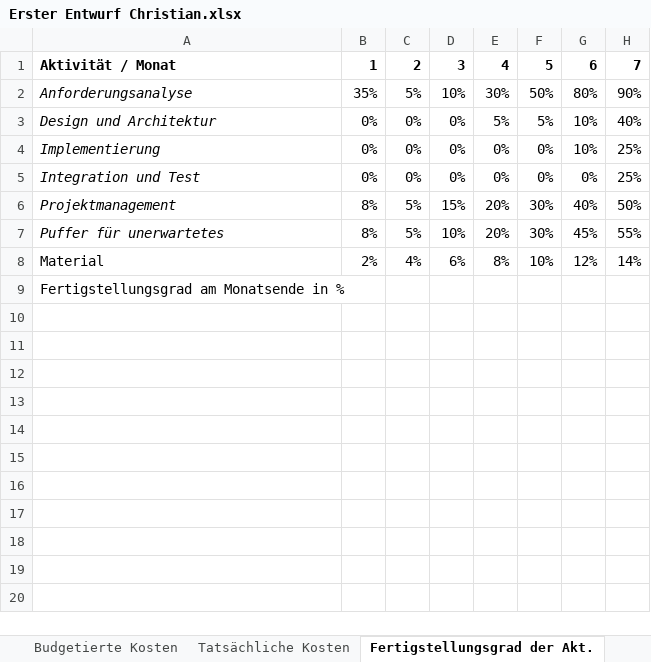
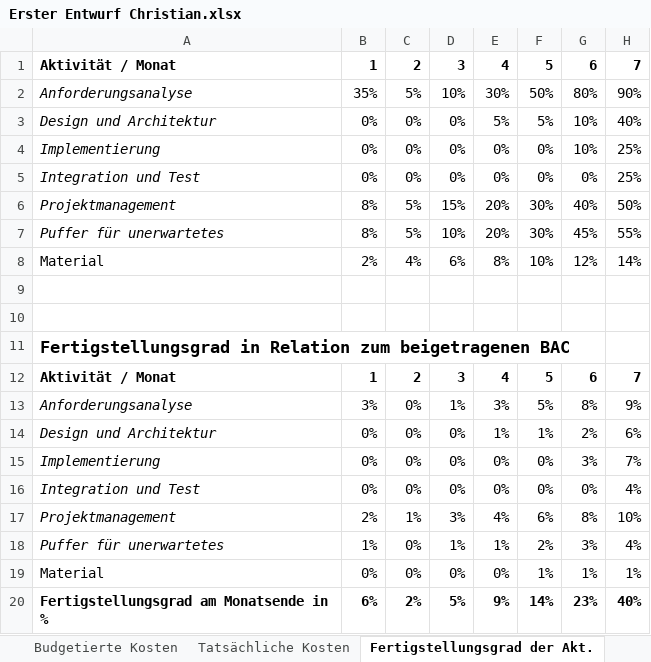
Before and after one commit to DanielBenesch/swpbc, an Excel workbook: Lab1/Erster Entwurf Christian.xlsx, sheet Fertigstellungsgrad der Akt., drawn as a sheet; values as stored, in another font and other column widths than the file's, no borders; addresses are those after the commit; the diff names each change by its address in the sheet, - before the commit and + after, or states it on an @@ line.

Commit message:
added RAG-Gesamtprozentberechnung, linie in Anforderungsanalyse ungegelaettet

```diff
--- a/Lab1/Erster Entwurf Christian.xlsx (sheet Fertigstellungsgrad der Akt.)
+++ b/Lab1/Erster Entwurf Christian.xlsx (sheet Fertigstellungsgrad der Akt.)
+row 9: (empty)
+row 10: (empty)
-A11: Fertigstellungsgrad am Monatsende in %
+A11: Fertigstellungsgrad in Relation zum beigetragenen BAC
-A11 bold: off
+A11 bold: on, text size: larger
+row 12: Aktivität / Monat | 1 | 2 | 3 | 4 | 5 | 6 | 7
+row 13: Anforderungsanalyse | 3% | 0% | 1% | 3% | 5% | 8% | 9%
+row 14: Design und Architektur | 0% | 0% | 0% | 1% | 1% | 2% | 6%
+row 15: Implementierung | 0% | 0% | 0% | 0% | 0% | 3% | 7%
+row 16: Integration und Test | 0% | 0% | 0% | 0% | 0% | 0% | 4%
+row 17: Projektmanagement | 2% | 1% | 3% | 4% | 6% | 8% | 10%
+row 18: Puffer für unerwartetes | 1% | 0% | 1% | 1% | 2% | 3% | 4%
+row 19: Material | 0% | 0% | 0% | 0% | 1% | 1% | 1%
+row 20: Fertigstellungsgrad am Monatsende in % | 6% | 2% | 5% | 9% | 14% | 23% | 40%
```
Also changed, not shown: sheet Budgetierte Kosten, sheet RAG, charts or pictures.
